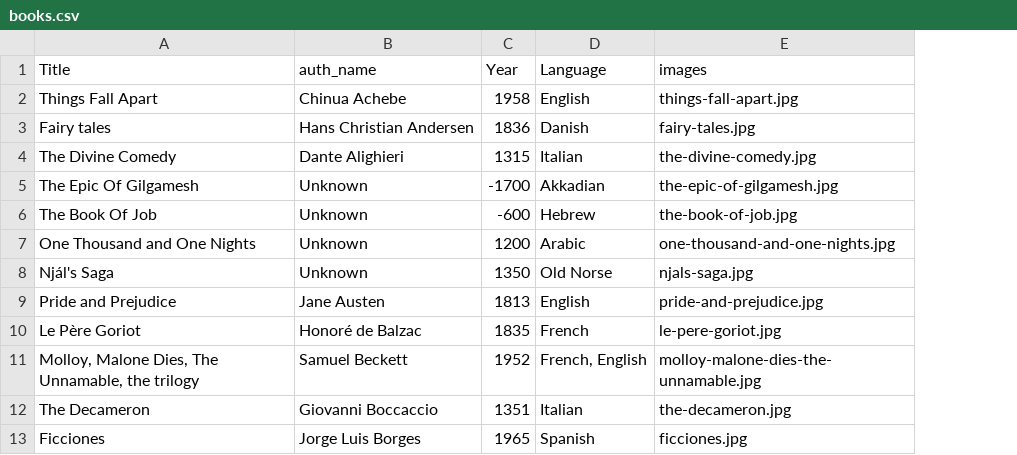
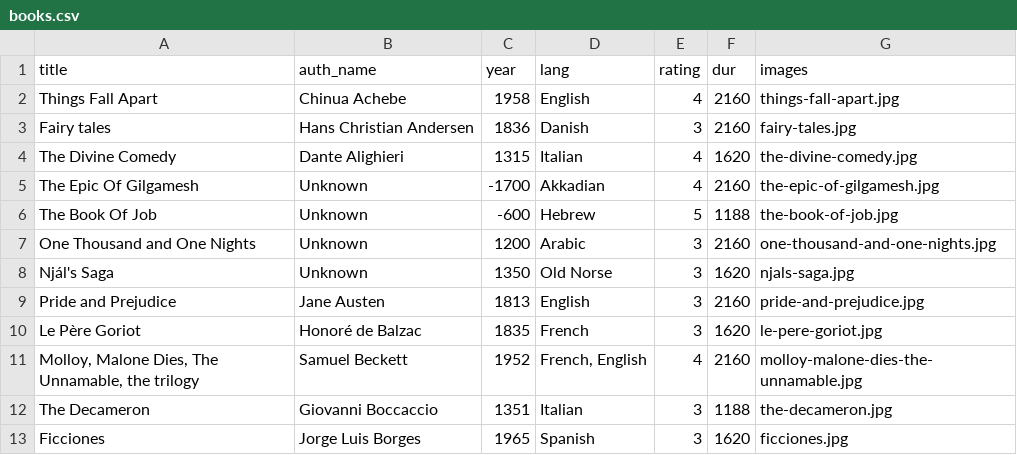
Before and after one commit to pegahfj/imse_22-audiobook-, a CSV file: src/db/data/books.csv, drawn as a sheet; only a part is shown; the diff names each change by its address in the sheet, - before the commit and + after, or states it on an @@ line.

```diff
--- a/src/db/data/books.csv
+++ b/src/db/data/books.csv
+column E (rating), rows 2-13: 4 | 3 | 4 | 4 | 5 | 3 | 3 | 3 | 3 | 4 | 3 | 3
+column F (dur), rows 2-13: 2160 | 2160 | 1620 | 2160 | 1188 | 2160 | 1620 | 2160 | 1620 | 2160 | 1188 | 1620
-A1: Title
+A1: title
-C1: Year
+C1: year
-D1: Language
+D1: lang
```
Also changed, not shown: 20 other files.
